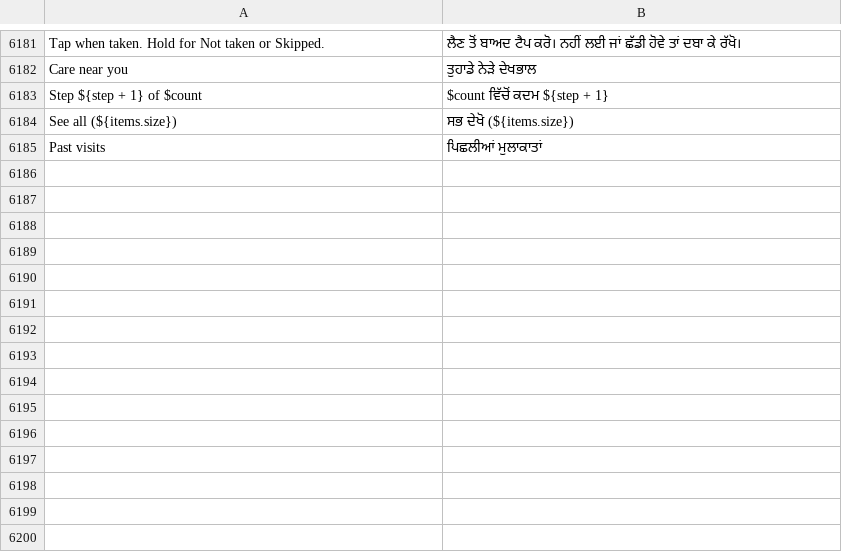
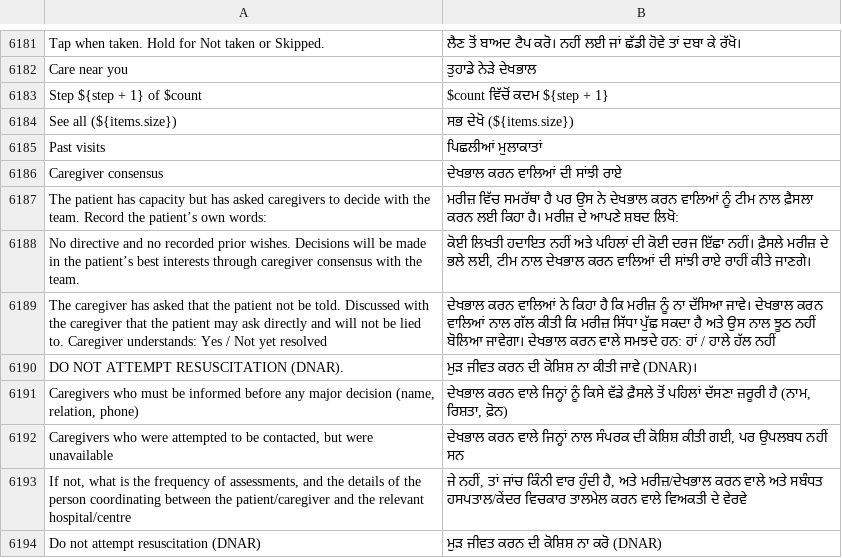
Before and after one commit to basithladdu/healthathon, a TSV file: android/app/src/main/resources/i18n/pa.tsv, drawn as a sheet; only a part is shown, gaps mark what is left out; the diff names each change by its address in the sheet, - before the commit and + after, or states it on an @@ line.

```diff
--- a/android/app/src/main/resources/i18n/pa.tsv
+++ b/android/app/src/main/resources/i18n/pa.tsv
+row 6186: Caregiver consensus | ਦੇਖਭਾਲ ਕਰਨ ਵਾਲਿਆਂ ਦੀ ਸਾਂਝੀ ਰਾਏ
+row 6187: The patient has capacity but has asked caregivers to decide with the team. Record the patient’s own words: | ਮਰੀਜ਼ ਵਿੱਚ ਸਮਰੱਥਾ ਹੈ ਪਰ ਉਸ ਨੇ ਦੇਖਭਾਲ ਕਰਨ ਵਾਲਿਆਂ ਨੂੰ ਟੀਮ ਨਾਲ ਫ਼ੈਸਲਾ ਕਰਨ ਲਈ ਕਿਹਾ ਹੈ। ਮਰੀਜ਼ ਦੇ ਆਪਣੇ ਸ਼ਬਦ ਲਿਖੋ:
+row 6188: No directive and no recorded prior wishes. Decisions will be made in the patient’s best interests through caregiver consensus with the team. | ਕੋਈ ਲਿਖਤੀ ਹਦਾਇਤ ਨਹੀਂ ਅਤੇ ਪਹਿਲਾਂ ਦੀ ਕੋਈ ਦਰਜ ਇੱਛਾ ਨਹੀਂ। ਫ਼ੈਸਲੇ ਮਰੀਜ਼ ਦੇ ਭਲੇ ਲਈ, ਟੀਮ ਨਾਲ ਦੇਖਭਾਲ ਕਰਨ ਵਾਲਿਆਂ ਦੀ ਸਾਂਝੀ ਰਾਏ ਰਾਹੀਂ ਕੀਤੇ ਜਾਣਗੇ।
+row 6189: The caregiver has asked that the patient not be told. Discussed with the caregiver that the patient may ask directly and will not be lied to. Caregiver understands: Yes / Not yet resolved | ਦੇਖਭਾਲ ਕਰਨ ਵਾਲਿਆਂ ਨੇ ਕਿਹਾ ਹੈ ਕਿ ਮਰੀਜ਼ ਨੂੰ ਨਾ ਦੱਸਿਆ ਜਾਵੇ। ਦੇਖਭਾਲ ਕਰਨ ਵਾਲਿਆਂ ਨਾਲ ਗੱਲ ਕੀਤੀ ਕਿ ਮਰੀਜ਼ ਸਿੱਧਾ ਪੁੱਛ ਸਕਦਾ ਹੈ ਅਤੇ ਉਸ ਨਾਲ ਝੂਠ ਨਹੀਂ ਬੋਲਿਆ ਜਾਵੇਗਾ। ਦੇਖਭਾਲ ਕਰਨ ਵਾਲੇ ਸਮਝਦੇ ਹਨ: ਹਾਂ / ਹਾਲੇ ਹੱਲ ਨਹੀਂ
+row 6190: DO NOT ATTEMPT RESUSCITATION (DNAR). | ਮੁੜ ਜੀਵਤ ਕਰਨ ਦੀ ਕੋਸ਼ਿਸ਼ ਨਾ ਕੀਤੀ ਜਾਵੇ (DNAR)।
+row 6191: Caregivers who must be informed before any major decision (name, relation, phone) | ਦੇਖਭਾਲ ਕਰਨ ਵਾਲੇ ਜਿਨ੍ਹਾਂ ਨੂੰ ਕਿਸੇ ਵੱਡੇ ਫ਼ੈਸਲੇ ਤੋਂ ਪਹਿਲਾਂ ਦੱਸਣਾ ਜ਼ਰੂਰੀ ਹੈ (ਨਾਮ, ਰਿਸ਼ਤਾ, ਫ਼ੋਨ)
+row 6192: Caregivers who were attempted to be contacted, but were unavailable | ਦੇਖਭਾਲ ਕਰਨ ਵਾਲੇ ਜਿਨ੍ਹਾਂ ਨਾਲ ਸੰਪਰਕ ਦੀ ਕੋਸ਼ਿਸ਼ ਕੀਤੀ ਗਈ, ਪਰ ਉਪਲਬਧ ਨਹੀਂ ਸਨ
+row 6193: If not, what is the frequency of assessments, and the details of the person coordinating between the patient/caregiver and the relevant hospital/centre | ਜੇ ਨਹੀਂ, ਤਾਂ ਜਾਂਚ ਕਿੰਨੀ ਵਾਰ ਹੁੰਦੀ ਹੈ, ਅਤੇ ਮਰੀਜ਼/ਦੇਖਭਾਲ ਕਰਨ ਵਾਲੇ ਅਤੇ ਸਬੰਧਤ ਹਸਪਤਾਲ/ਕੇਂਦਰ ਵਿਚਕਾਰ ਤਾਲਮੇਲ ਕਰਨ ਵਾਲੇ ਵਿਅਕਤੀ ਦੇ ਵੇਰਵੇ
+row 6194: Do not attempt resuscitation (DNAR) | ਮੁੜ ਜੀਵਤ ਕਰਨ ਦੀ ਕੋਸ਼ਿਸ਼ ਨਾ ਕਰੋ (DNAR)
```
Also changed, not shown: android/app/src/main/resources/i18n/kn.tsv, android/app/src/main/resources/i18n/ml.tsv, 10 other files.
